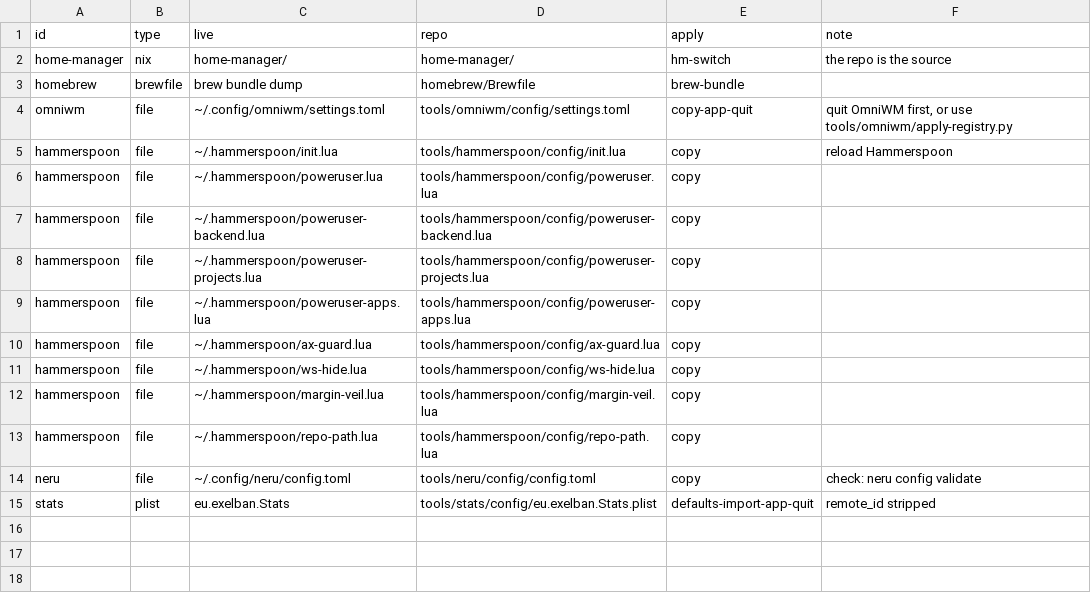
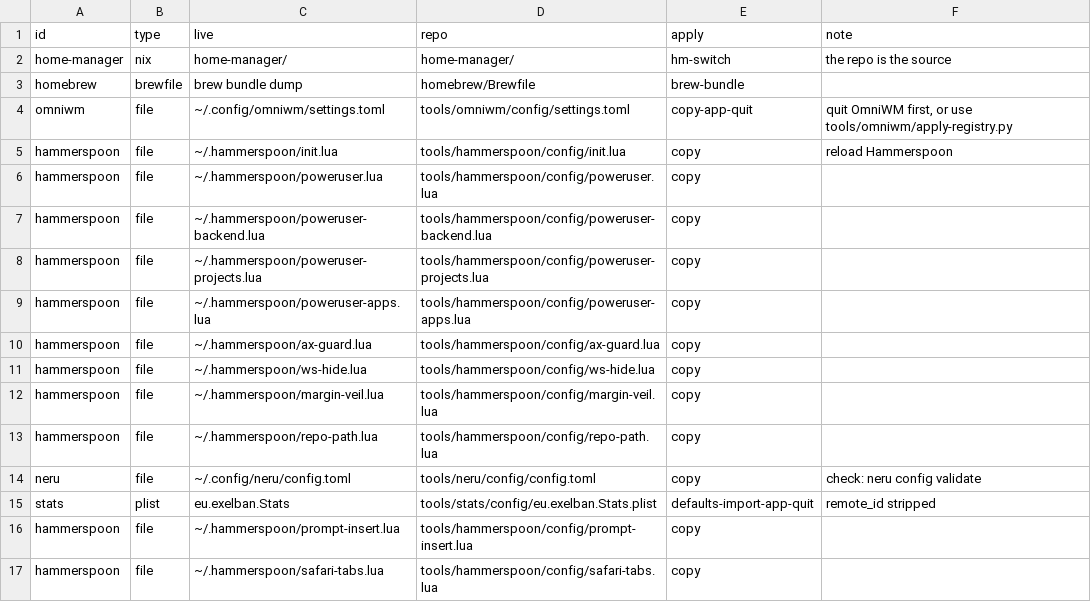
Before and after one commit to YamadaBlog/macos-config, a TSV file: tools/configs.tsv, drawn as a sheet.

Commit message:
OmniWM patches 0020-0027, scroll measurement tools, Option+F, Cmd+F1, Safari tab keys, contentlinkingd check
- Patches: fullscreen exit keeps width and gaps (0020-0021); scroll bench (0022, 0027); animation ticks stop
  re-writing sizes (0023); restore catalog survives a quit during startup and a locked screen (0024, 0026);
  same gesture to leave a column whatever its width (0025). The column-scroll image proxy is dropped.
- tools/omniwm/bench: WindowServer polling, 120 fps pixel capture, test app, analyses, protocol and pitfalls.
- Option+F = Niri full width; Hammerspoon Cmd+F1 (prompt paste) and Cmd+Left/Right (Safari tabs).
- doctor.sh: fail when com.apple.synapse.contentlinkingd is disabled (Safari froze ~500 ms, docs/bugs.md B18).

```diff
--- a/tools/configs.tsv
+++ b/tools/configs.tsv
@@ -15 +15,3 @@ neru	file	~/.config/neru/config.toml	tools/neru/config/config.toml	copy	check: n
 stats	plist	eu.exelban.Stats	tools/stats/config/eu.exelban.Stats.plist	defaults-import-app-quit	remote_id stripped
+hammerspoon	file	~/.hammerspoon/prompt-insert.lua	tools/hammerspoon/config/prompt-insert.lua	copy	
+hammerspoon	file	~/.hammerspoon/safari-tabs.lua	tools/hammerspoon/config/safari-tabs.lua	copy	
```
Also changed, not shown: 46 other files.
